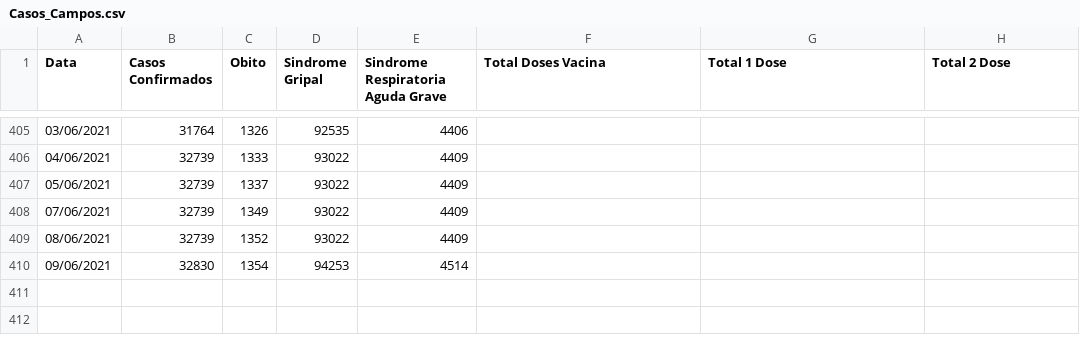
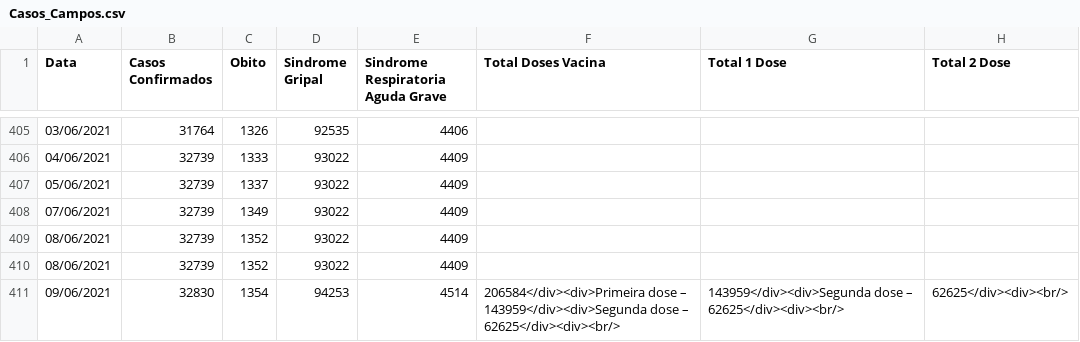
Before and after one commit to Lucas12j/Casos_Covid_Campos_dos_Goytacazes, a CSV file: Casos_Campos.csv, drawn as a sheet; only a part is shown, gaps mark what is left out.

```diff
--- a/Casos_Campos.csv
+++ b/Casos_Campos.csv
@@ -409,2 +409,3 @@ Data,Casos Confirmados,Obito,Sindrome Gripal,Sindrome Respiratoria Aguda Grave,T
 08/06/2021,32739,1352,93022,4409,,,
-09/06/2021,32830,1354,94253,4514,,,
+08/06/2021,32739,1352,93022,4409,,,
+09/06/2021,32830,1354,94253,4514,206584</div><div>Primeira dose – 143959</div><div>Segunda dose – 62625</div><div><br/>,143959</div><div>Segunda dose – 62625</div><div><br/>,62625</div><div><br/>
```
Also changed, not shown: 1 other file.
